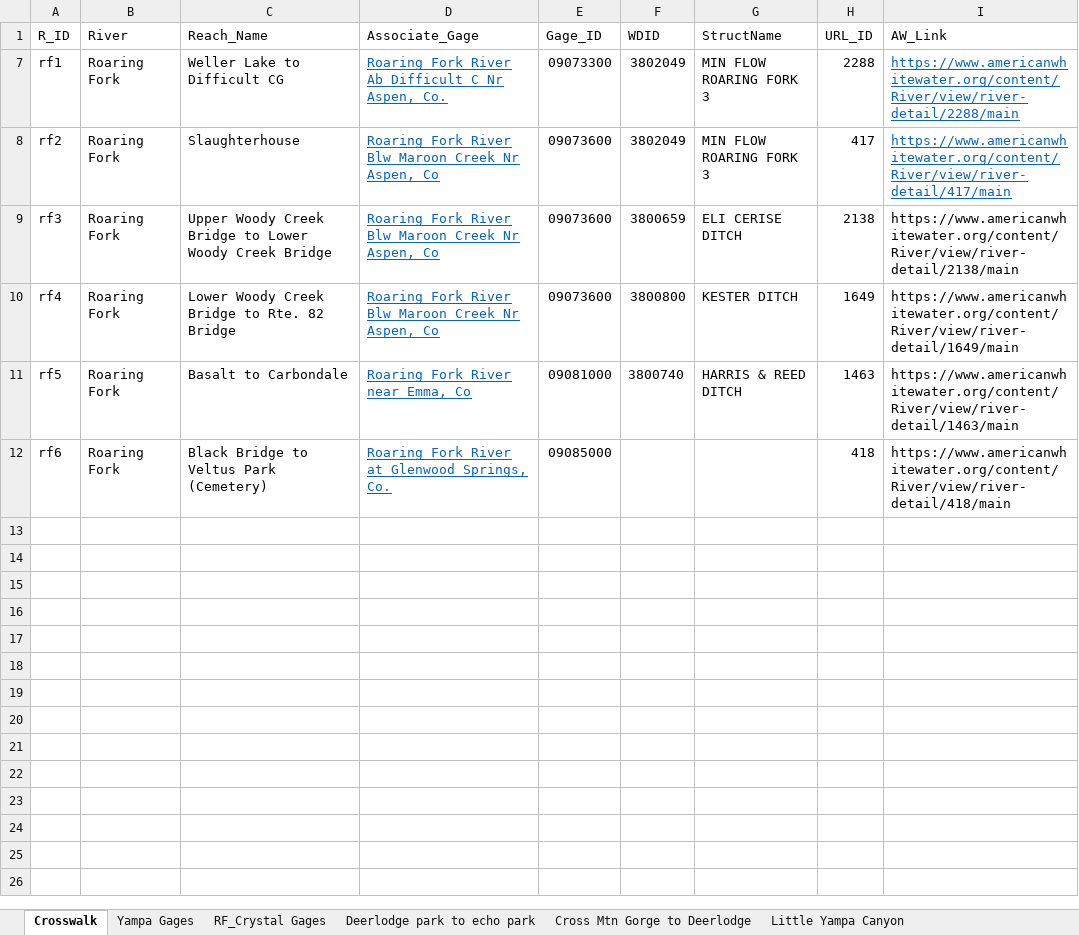
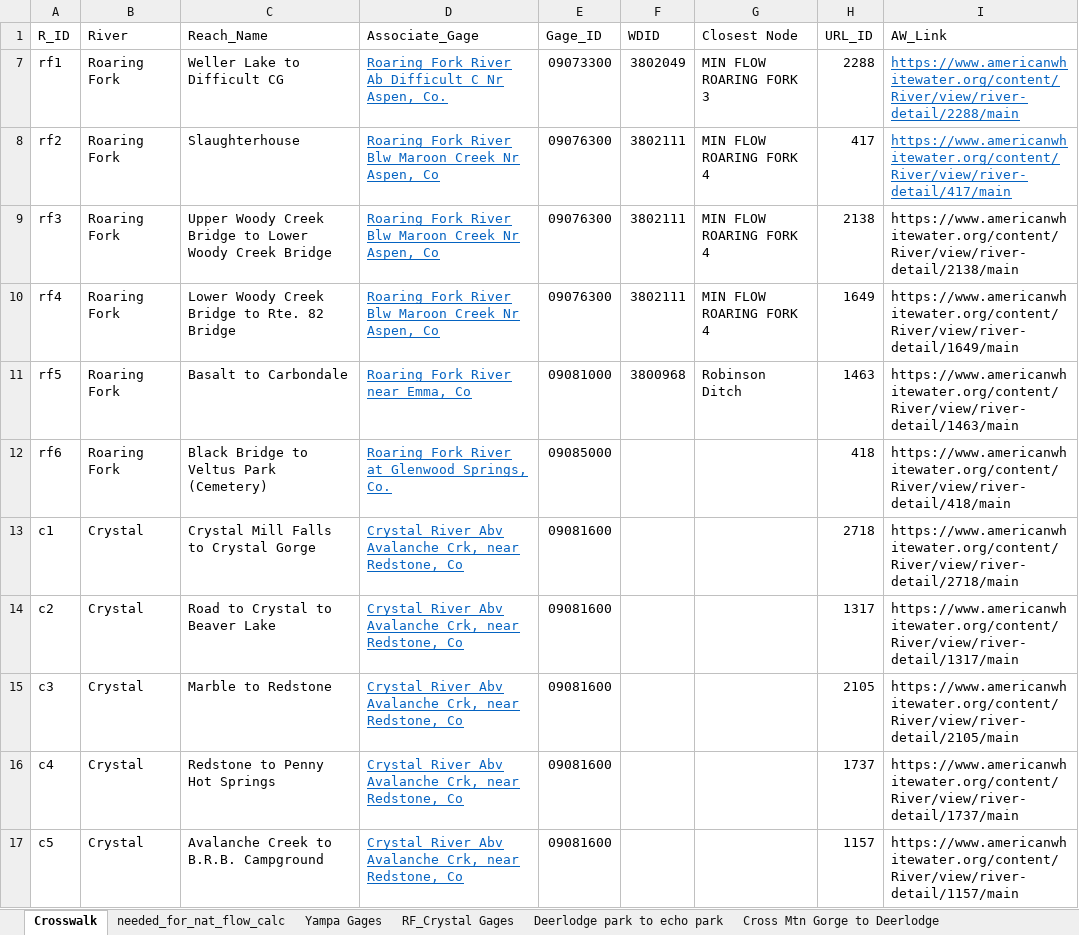
Before and after one commit to rachel-lynker/aw-flowmgmt, an Excel workbook: data/nodes upstream of AW reaches.xlsx, sheet Crosswalk, drawn as a sheet; values as stored, in another font and other column widths than the file's, no borders; the diff names each change by its address in the sheet, - before the commit and + after, or states it on an @@ line.

```diff
--- a/data/nodes upstream of AW reaches.xlsx (sheet Crosswalk)
+++ b/data/nodes upstream of AW reaches.xlsx (sheet Crosswalk)
+sheet tab: needed_for_nat_flow_calc
-G1: StructName
+G1: Closest Node
-E8:E10 (Gage_ID): 09073600
+E8:E10 (Gage_ID): 09076300
-F8 (WDID): 3802049
+F8 (WDID): 3802111
-G8 (Closest Node): MIN FLOW ROARING FORK 3
+G8 (Closest Node): MIN FLOW ROARING FORK 4
-F9 (WDID): 3800659
+F9 (WDID): 3802111
-G9 (Closest Node): ELI CERISE DITCH
+G9 (Closest Node): MIN FLOW ROARING FORK 4
-F10 (WDID): 3800800
+F10 (WDID): 3802111
-G10 (Closest Node): KESTER DITCH
+G10 (Closest Node): MIN FLOW ROARING FORK 4
-F11 (WDID): 3800740
+F11 (WDID): 3800968
-G11 (Closest Node): HARRIS & REED DITCH
+G11 (Closest Node): Robinson Ditch
@@ row 13 unhidden: c1 | Crystal | Crystal Mill Falls to Crystal Gorge | Crystal River Abv Avalanche Crk, near Redstone, Co | 09081600 |  |  | 2718 | https://www.americanwhitewater.org/content/River/view/river-detail/2718/main @@
@@ row 14 unhidden: c2 | Crystal | Road to Crystal to Beaver Lake | Crystal River Abv Avalanche Crk, near Redstone, Co | 09081600 |  |  | 1317 | https://www.americanwhitewater.org/content/River/view/river-detail/1317/main @@
@@ row 15 unhidden: c3 | Crystal | Marble to Redstone | Crystal River Abv Avalanche Crk, near Redstone, Co | 09081600 |  |  | 2105 | https://www.americanwhitewater.org/content/River/view/river-detail/2105/main @@
@@ row 16 unhidden: c4 | Crystal | Redstone to Penny Hot Springs | Crystal River Abv Avalanche Crk, near Redstone, Co | 09081600 |  |  | 1737 | https://www.americanwhitewater.org/content/River/view/river-detail/1737/main @@
@@ row 17 unhidden: c5 | Crystal | Avalanche Creek to B.R.B. Campground | Crystal River Abv Avalanche Crk, near Redstone, Co | 09081600 |  |  | 1157 | https://www.americanwhitewater.org/content/River/view/river-detail/1157/main @@
```
Also changed, not shown: 35 other files.
